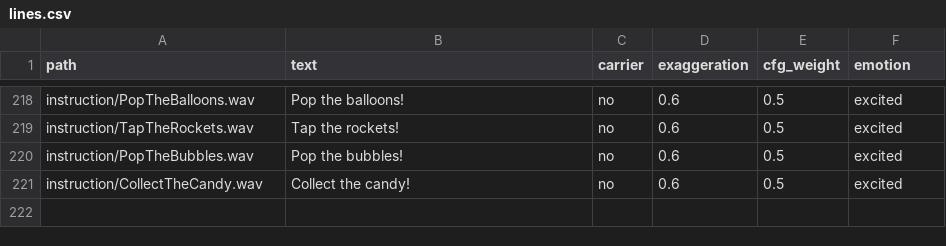
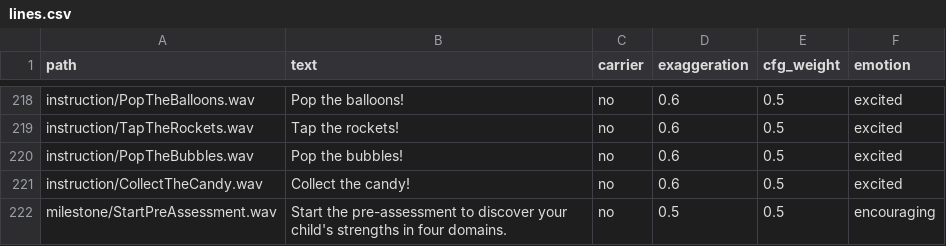
Before and after one commit to Bensams/Aumazing, a CSV file: tools/voice_gen/lines.csv, drawn as a sheet; only a part is shown, gaps mark what is left out; the diff names each change by its address in the sheet, - before the commit and + after, or states it on an @@ line.

```diff
--- a/tools/voice_gen/lines.csv
+++ b/tools/voice_gen/lines.csv
+row 222: milestone/StartPreAssessment.wav | Start the pre-assessment to discover your child's strengths in four domains. | no | 0.5 | 0.5 | encouraging
```
Also changed, not shown: tools/voice_gen/cebuano_lines.csv, tools/voice_gen/tagalog_lines.csv, 15 other files.
